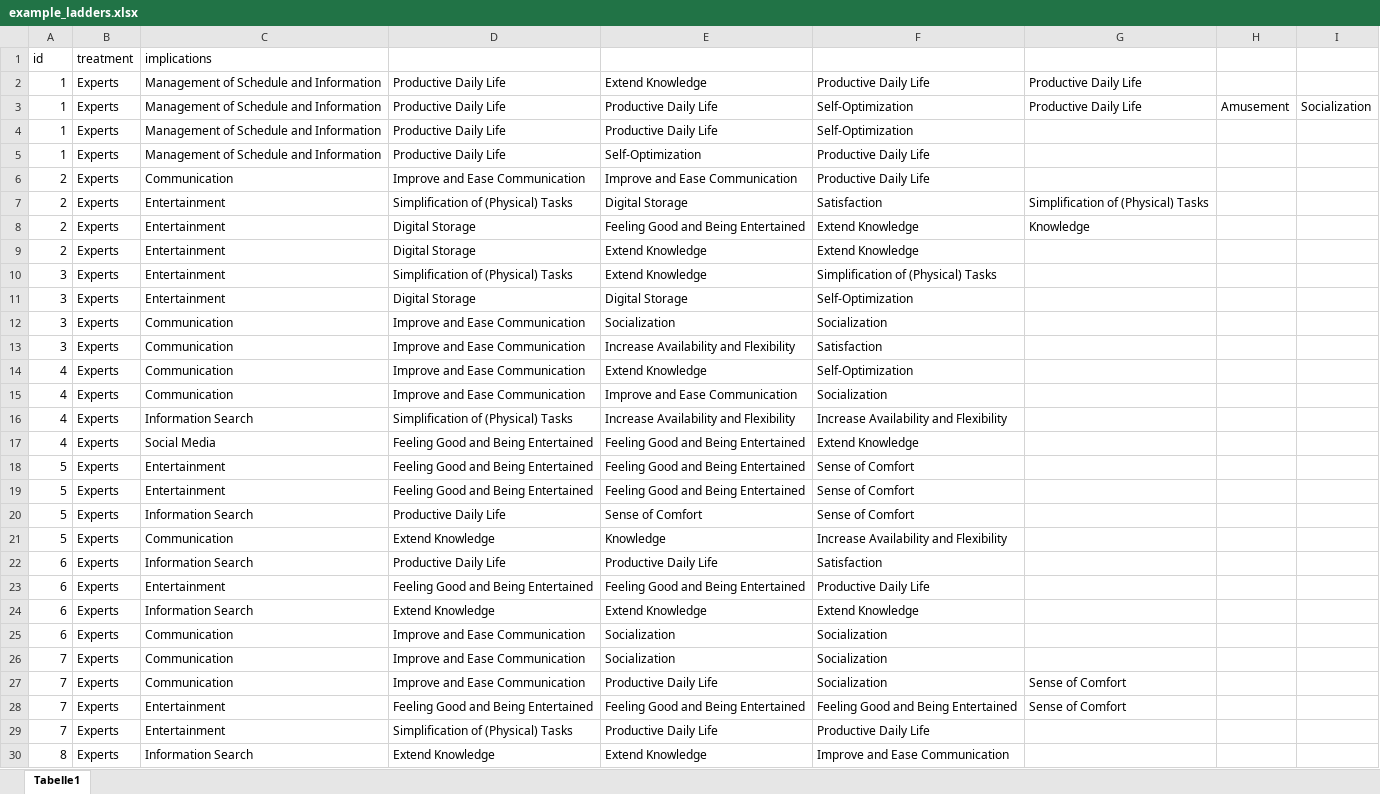
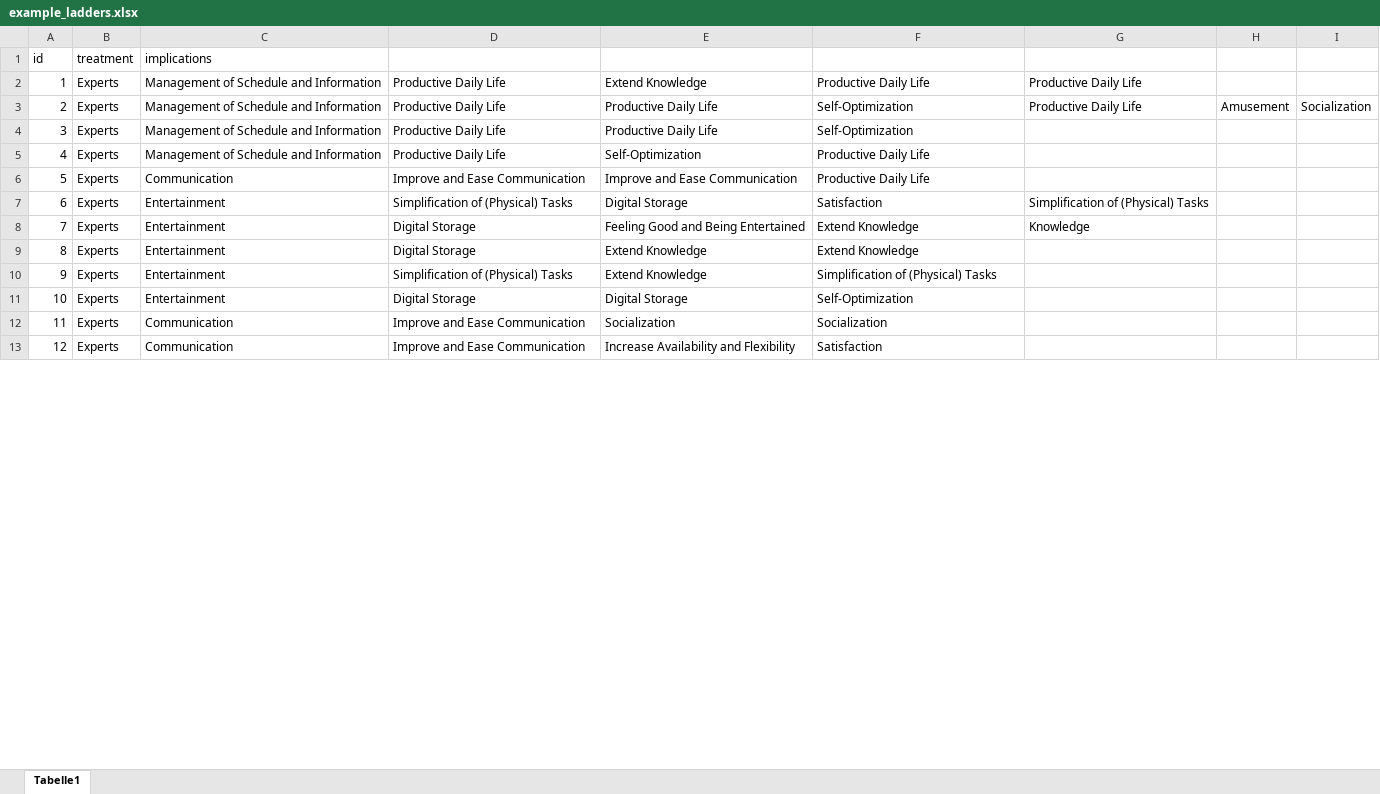
Before and after one commit to bodejan/ladder.ly, an Excel workbook: import_data/example_ladders.xlsx, sheet Tabelle1, drawn as a sheet; only a part is shown; values as stored, in another font and other column widths than the file's, no borders; removed rows and columns are numbered as before the commit, all else as after; the diff covers the shown part only; the diff names each change by its address in the sheet, - before the commit and + after, or states it on an @@ line.

```diff
--- a/import_data/example_ladders.xlsx (sheet Tabelle1)
+++ b/import_data/example_ladders.xlsx (sheet Tabelle1)
-A3: 1
+A3: 2
-A4: 1
+A4: 3
-A5: 1
+A5: 4
-A6: 2
+A6: 5
-A7: 2
+A7: 6
-A8: 2
+A8: 7
-A9: 2
+A9: 8
-A10: 3
+A10: 9
-A11: 3
+A11: 10
-A12: 3
+A12: 11
-A13: 3
+A13: 12
-row 14: 4 | Experts | Communication | Improve and Ease Communication | Extend Knowledge | Self-Optimization
-row 15: 4 | Experts | Communication | Improve and Ease Communication | Improve and Ease Communication | Socialization
-row 16: 4 | Experts | Information Search | Simplification of (Physical) Tasks | Increase Availability and Flexibility | Increase Availability and Flexibility
-row 17: 4 | Experts | Social Media | Feeling Good and Being Entertained | Feeling Good and Being Entertained | Extend Knowledge
-row 18: 5 | Experts | Entertainment | Feeling Good and Being Entertained | Feeling Good and Being Entertained | Sense of Comfort
-row 19: 5 | Experts | Entertainment | Feeling Good and Being Entertained | Feeling Good and Being Entertained | Sense of Comfort
-row 20: 5 | Experts | Information Search | Productive Daily Life | Sense of Comfort | Sense of Comfort
-row 21: 5 | Experts | Communication | Extend Knowledge | Knowledge | Increase Availability and Flexibility
-row 22: 6 | Experts | Information Search | Productive Daily Life | Productive Daily Life | Satisfaction
-row 23: 6 | Experts | Entertainment | Feeling Good and Being Entertained | Feeling Good and Being Entertained | Productive Daily Life
-row 24: 6 | Experts | Information Search | Extend Knowledge | Extend Knowledge | Extend Knowledge
-row 25: 6 | Experts | Communication | Improve and Ease Communication | Socialization | Socialization
-row 26: 7 | Experts | Communication | Improve and Ease Communication | Socialization | Socialization
-row 27: 7 | Experts | Communication | Improve and Ease Communication | Productive Daily Life | Socialization | Sense of Comfort
-row 28: 7 | Experts | Entertainment | Feeling Good and Being Entertained | Feeling Good and Being Entertained | Feeling Good and Being Entertained | Sense of Comfort
-row 29: 7 | Experts | Entertainment | Simplification of (Physical) Tasks | Productive Daily Life | Productive Daily Life
-row 30: 8 | Experts | Information Search | Extend Knowledge | Extend Knowledge | Improve and Ease Communication
```
Also changed, not shown: other rows of this sheet.
